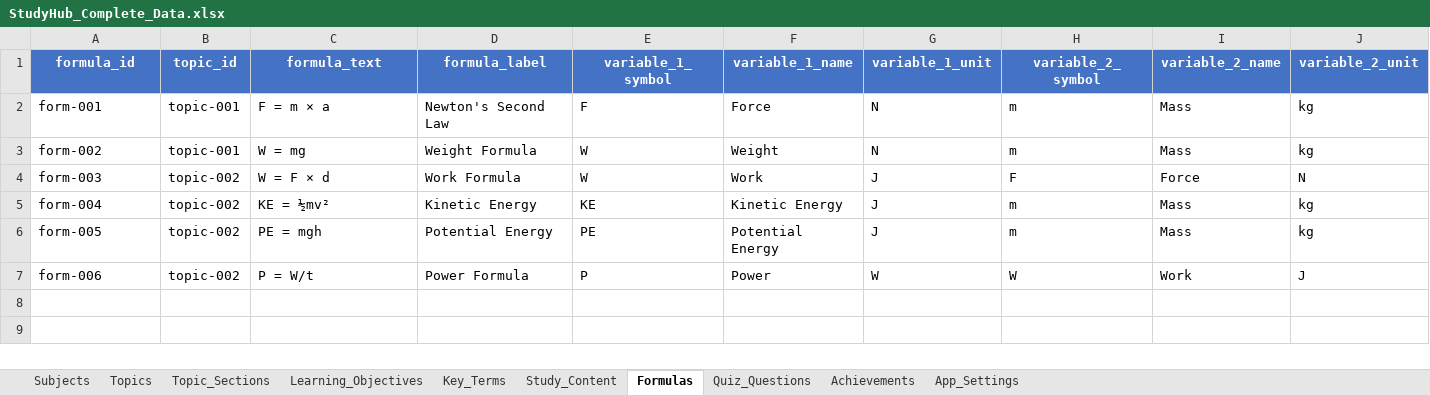
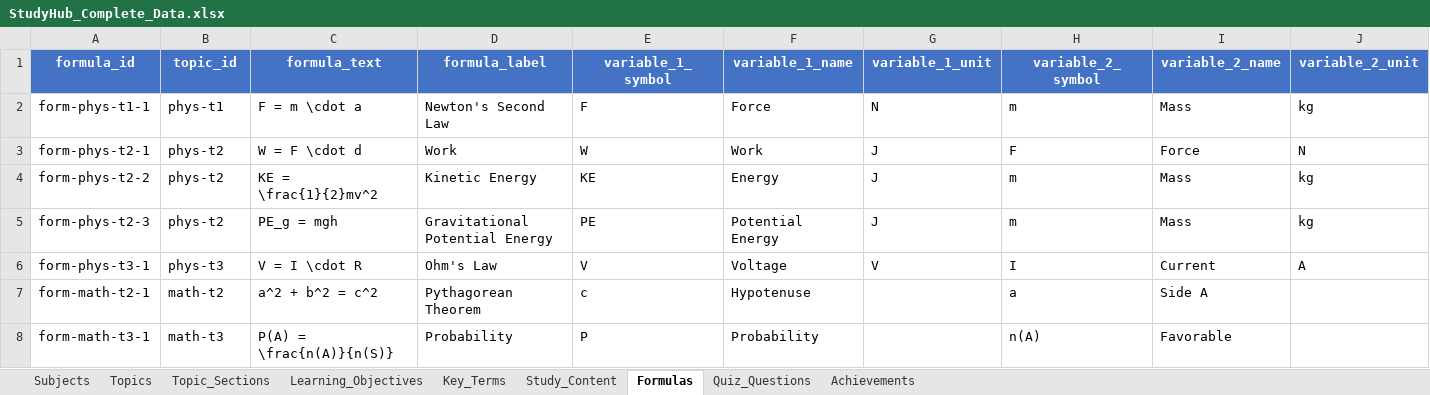
Before and after one commit to lakshman81-ai/HarshiApp, an Excel workbook: build/StudyHub_Complete_Data.xlsx, sheet Formulas, drawn as a sheet; only a part is shown; values as stored, in another font and other column widths than the file's, no borders; removed rows and columns are numbered as before the commit, all else as after; rows hold the shown columns only; the diff names each change by its address in the sheet, - before the commit and + after, or states it on an @@ line.

```diff
--- a/build/StudyHub_Complete_Data.xlsx (sheet Formulas)
+++ b/build/StudyHub_Complete_Data.xlsx (sheet Formulas)
-sheet tab: App_Settings
-A2 (formula_id): form-001
+A2 (formula_id): form-phys-t1-1
-B2 (topic_id): topic-001
+B2 (topic_id): phys-t1
-C2 (formula_text): F = m × a
+C2 (formula_text): F = m \cdot a
-row 3: form-002 | topic-001 | W = mg | Weight Formula | W | Weight | N | m | Mass | kg
-A3 (formula_id): form-003
+A3 (formula_id): form-phys-t2-1
-B3:B5 (topic_id): topic-002
+B3:B5 (topic_id): phys-t2
-C3 (formula_text): W = F × d
+C3 (formula_text): W = F \cdot d
-D3 (formula_label): Work Formula
+D3 (formula_label): Work
-A4 (formula_id): form-004
+A4 (formula_id): form-phys-t2-2
-C4 (formula_text): KE = ½mv²
+C4 (formula_text): KE = \frac{1}{2}mv^2
-F4 (variable_1_name): Kinetic Energy
+F4 (variable_1_name): Energy
-A5 (formula_id): form-005
+A5 (formula_id): form-phys-t2-3
-C5 (formula_text): PE = mgh
+C5 (formula_text): PE_g = mgh
-D5 (formula_label): Potential Energy
+D5 (formula_label): Gravitational Potential Energy
-row 7: form-006 | topic-002 | P = W/t | Power Formula | P | Power | W | W | Work | J
+row 6: form-phys-t3-1 | phys-t3 | V = I \cdot R | Ohm's Law | V | Voltage | V | I | Current | A
+row 7: form-math-t2-1 | math-t2 | a^2 + b^2 = c^2 | Pythagorean Theorem | c | Hypotenuse |  | a | Side A
+row 8: form-math-t3-1 | math-t3 | P(A) = \frac{n(A)}{n(S)} | Probability | P | Probability |  | n(A) | Favorable
```
Also changed, not shown: sheet Study_Content, sheet Topic_Sections, sheet Quiz_Questions, sheet Key_Terms, sheet Learning_Objectives, sheet Topics, 2 more sheets, 12 other files.
